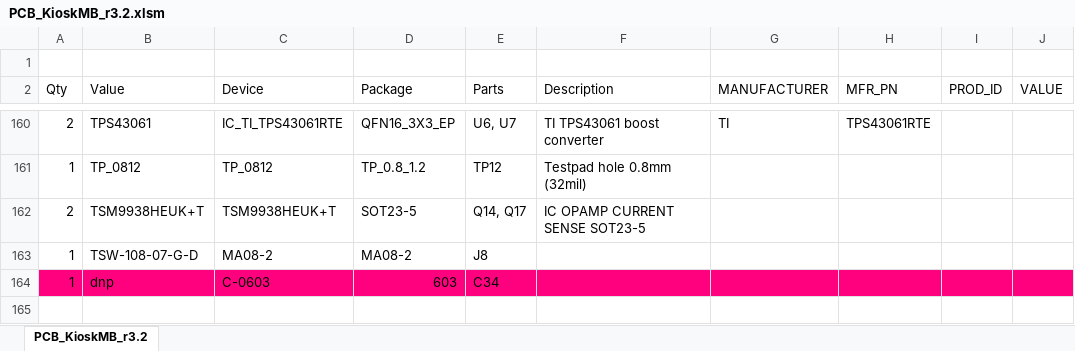
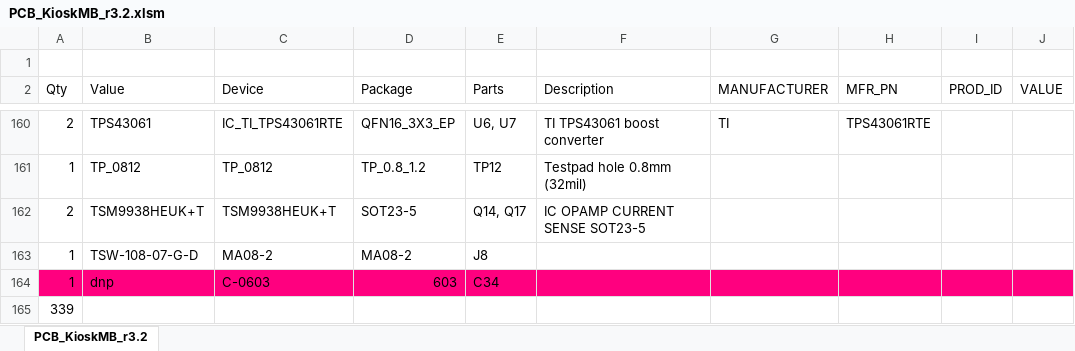
Before and after one commit to alleybeachelectric/K3_KIOSK, an Excel workbook: PCB_KioskMB_r3.2.xlsm, sheet PCB_KioskMB_r3.2, drawn as a sheet; only a part is shown, gaps mark what is left out; values as stored, in another font and other column widths than the file's, no borders; the diff names each change by its address in the sheet, - before the commit and + after, or states it on an @@ line.

```diff
--- a/PCB_KioskMB_r3.2.xlsm (sheet PCB_KioskMB_r3.2)
+++ b/PCB_KioskMB_r3.2.xlsm (sheet PCB_KioskMB_r3.2)
+row 165: 339
```
Also changed, not shown: fab file release/PCB_KioskMB_r3.2.xlsm, 23 other files.
